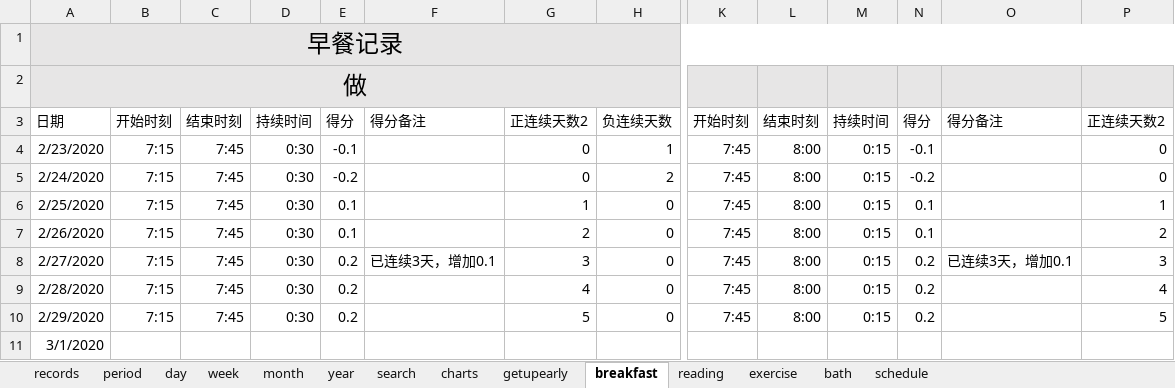
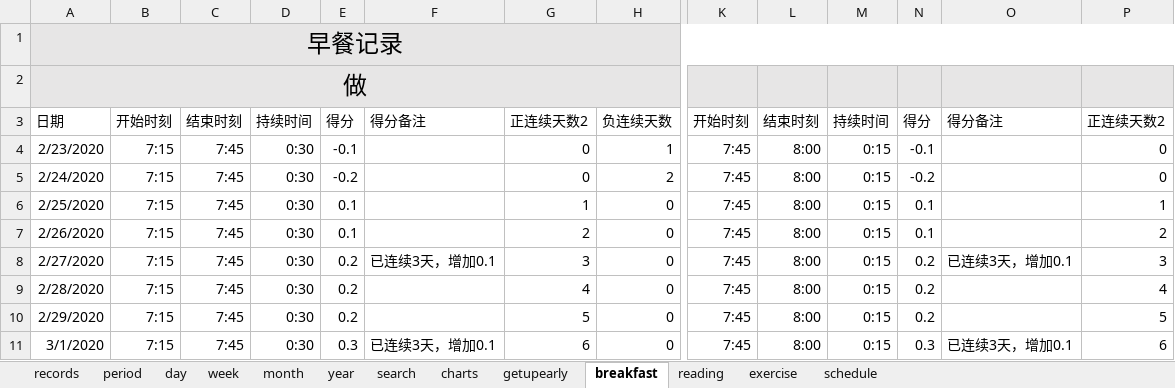
Before and after one commit to Gzhennaxia/Gzhennaxia.github.io, an Excel workbook: source/excel/Score.xlsx, sheet breakfast, drawn as a sheet; only a part is shown, gaps mark what is left out; values as stored, in another font and other column widths than the file's, no borders; table styles not drawn; the diff covers the shown part only; the diff names each change by its address in the sheet, - before the commit and + after, or states it on an @@ line.

```diff
--- a/source/excel/Score.xlsx (sheet breakfast)
+++ b/source/excel/Score.xlsx (sheet breakfast)
-sheet tab: bath
-B11: (empty)
+B11: 7:15
-C11: (empty)
+C11: 7:45
-D11: (empty)
+D11: 0:30
-E11: (empty)
+E11: 0.3
-F11: (empty)
+F11: 已连续3天，增加0.1
-G11: (empty)
+G11: 6
-H11: (empty)
+H11: 0
-K11: (empty)
+K11: 7:45
-L11: (empty)
+L11: 8:00
-M11: (empty)
+M11: 0:15
-N11: (empty)
+N11: 0.3
-O11: (empty)
+O11: 已连续3天，增加0.1
-P11: (empty)
+P11: 6
```
Also changed, not shown: 1 edited cell elsewhere in this sheet, sheet records, sheet day, sheet period, sheet exercise, sheet getupearly, sheet week, 2 more sheets, formulas that keep their value, charts or pictures, 14 other files.
